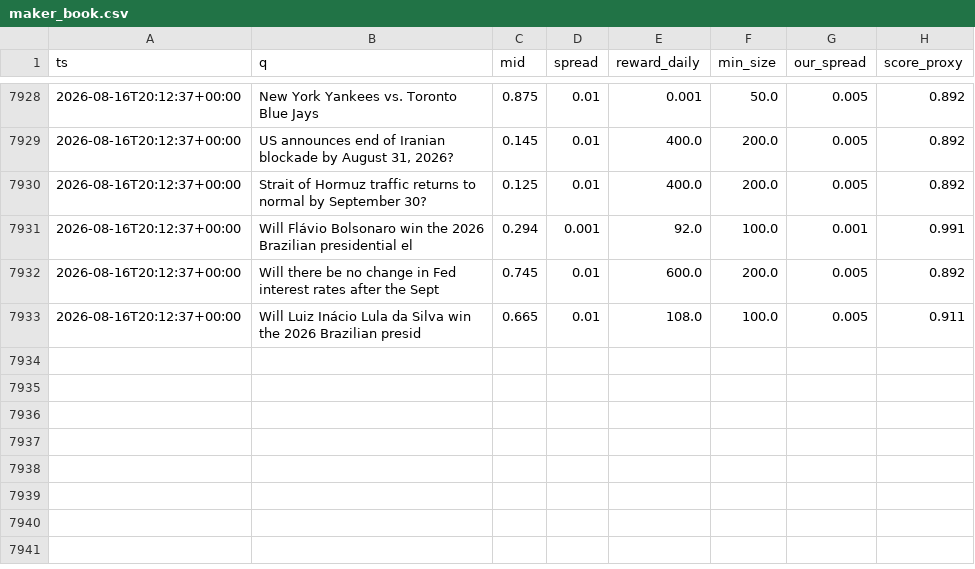
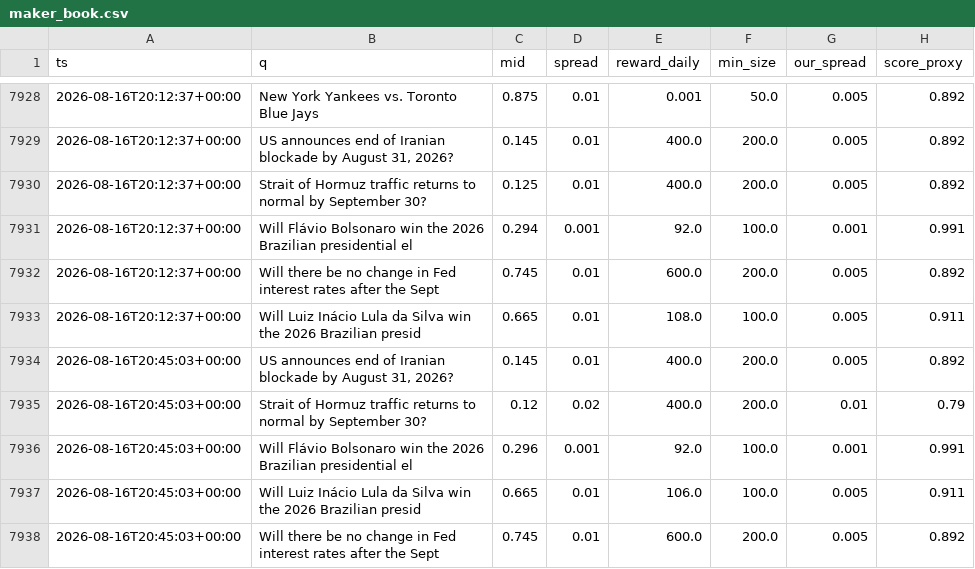
Before and after one commit to Savi-Swar/desk, a CSV file: collected/maker_book.csv, drawn as a sheet; only a part is shown, gaps mark what is left out.

```diff
--- a/collected/maker_book.csv
+++ b/collected/maker_book.csv
@@ -7933 +7933,6 @@ ts,q,mid,spread,reward_daily,min_size,our_spread,score_proxy
 2026-08-16T20:12:37+00:00,Will Luiz Inácio Lula da Silva win the 2026 Brazilian presid,0.665,0.01,108.0,100.0,0.005,0.911
+2026-08-16T20:45:03+00:00,"US announces end of Iranian blockade by August 31, 2026?",0.145,0.01,400.0,200.0,0.005,0.892
+2026-08-16T20:45:03+00:00,Strait of Hormuz traffic returns to normal by September 30?,0.12,0.02,400.0,200.0,0.01,0.79
+2026-08-16T20:45:03+00:00,Will Flávio Bolsonaro win the 2026 Brazilian presidential el,0.296,0.001,92.0,100.0,0.001,0.991
+2026-08-16T20:45:03+00:00,Will Luiz Inácio Lula da Silva win the 2026 Brazilian presid,0.665,0.01,106.0,100.0,0.005,0.911
+2026-08-16T20:45:03+00:00,Will there be no change in Fed interest rates after the Sept,0.745,0.01,600.0,200.0,0.005,0.892
```
Also changed, not shown: 1 other file.
